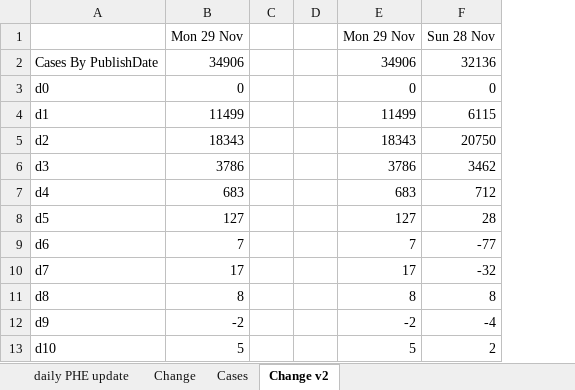
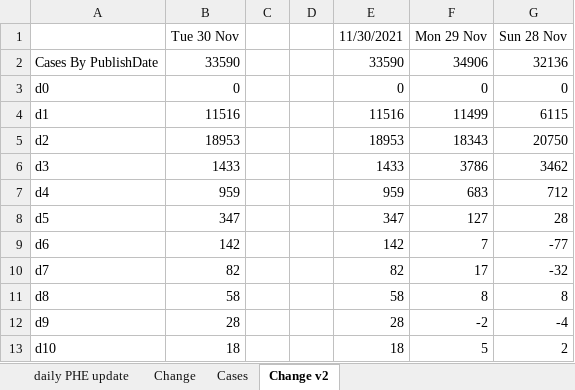
Before and after one commit to chrisdrakeuk/Cases_Reported_by_specimen_date, an Excel workbook: 601 - Eng Cases Reported by specimen date.xlsx, sheet Change v2, drawn as a sheet; only a part is shown; values as stored, in another font and other column widths than the file's, no borders; charts and pictures not drawn; 2 other sheets too large or unreadable and not compared; removed rows and columns are numbered as before the commit, all else as after; the diff names each change by its address in the sheet, - before the commit and + after, or states it on an @@ line.

```diff
--- a/601 - Eng Cases Reported by specimen date.xlsx (sheet Change v2)
+++ b/601 - Eng Cases Reported by specimen date.xlsx (sheet Change v2)
-column B (Mon 29 Nov), rows 2-13: 34906 | 0 | 11499 | 18343 | 3786 | 683 | 127 | 7 | 17 | 8 | -2 | 5
+column B (Tue 30 Nov), rows 2-13: 33590 | 0 | 11516 | 18953 | 1433 | 959 | 347 | 142 | 82 | 58 | 28 | 18
+column E (11/30/2021), rows 2-13: 33590 | 0 | 11516 | 18953 | 1433 | 959 | 347 | 142 | 82 | 58 | 28 | 18
```
Also changed, not shown: sheet daily PHE update, formulas that keep their value, charts or pictures.
